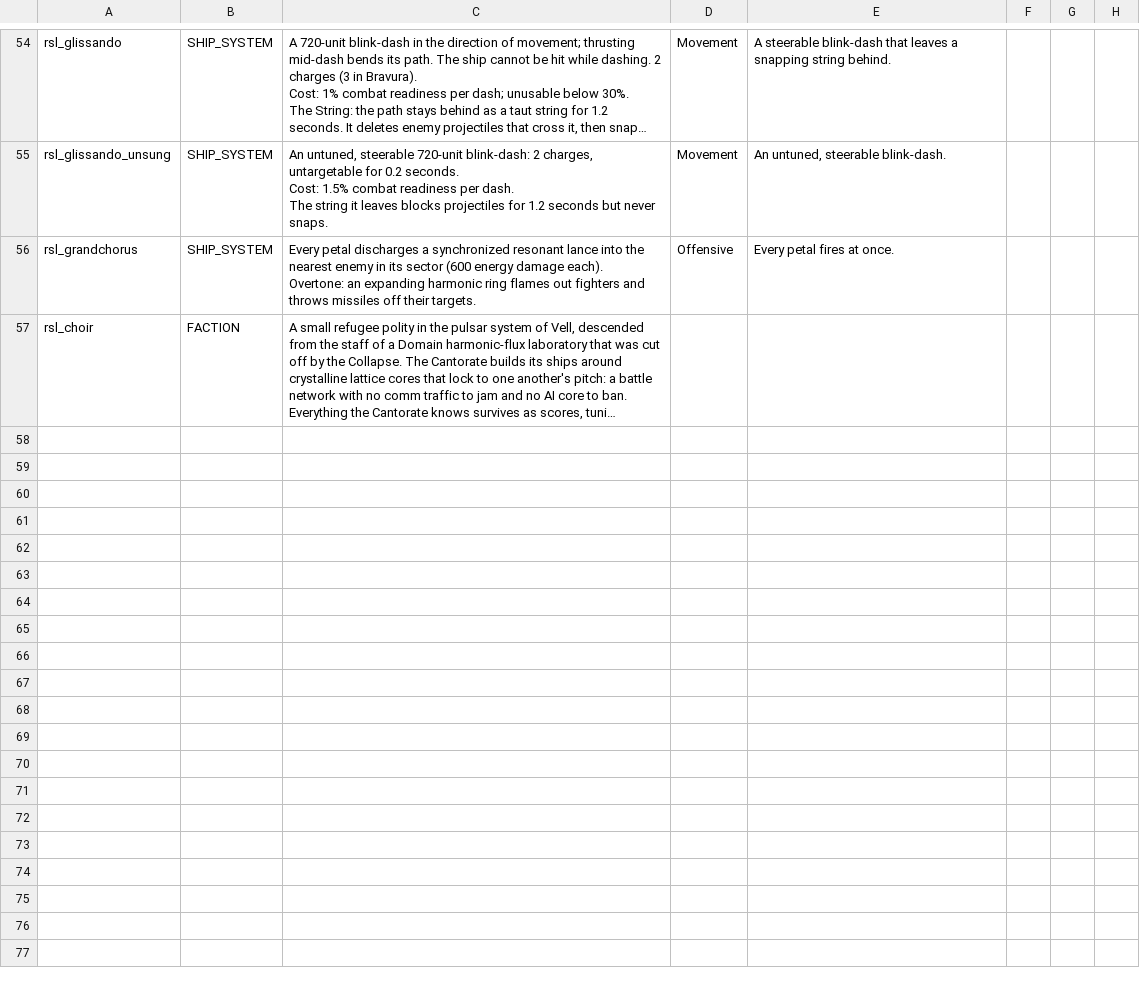
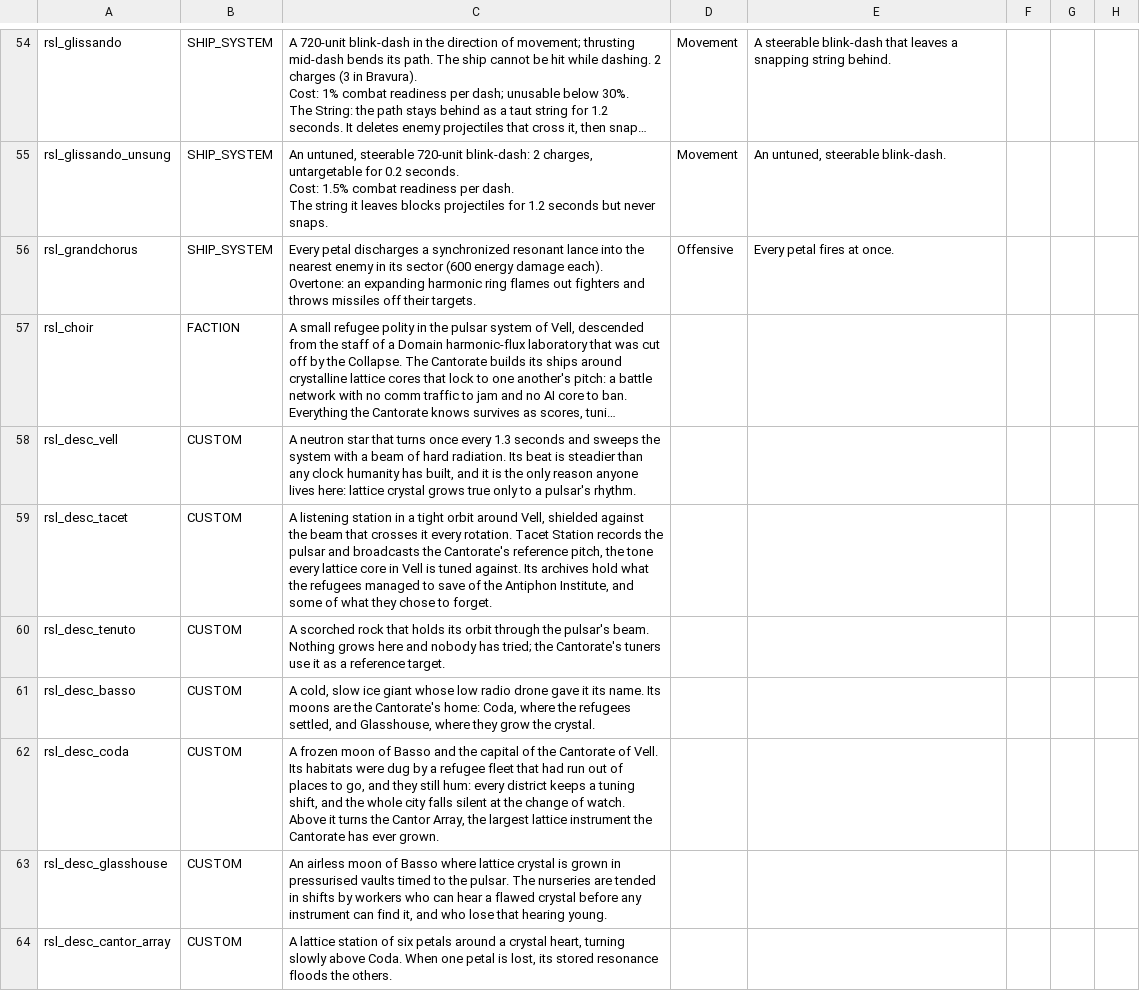
Before and after one commit to tracesfx/ResonanceLattice, a CSV file: data/strings/descriptions.csv, drawn as a sheet; only a part is shown, gaps mark what is left out; long unchanged cells end in …; ↵ is a line break in a cell; the diff names each change by its address in the sheet, - before the commit and + after, or states it on an @@ line.

```diff
--- a/data/strings/descriptions.csv
+++ b/data/strings/descriptions.csv
+row 58: rsl_desc_vell | CUSTOM | A neutron star that turns once every 1.3 seconds and sweeps the system with a beam of hard radiation. Its beat is steadier than any clock humanity has built, and it is the only reason anyone lives here: lattice crystal grows true only to a pulsar's rhythm.
+row 59: rsl_desc_tacet | CUSTOM | A listening station in a tight orbit around Vell, shielded against the beam that crosses it every rotation. Tacet Station records the pulsar and broadcasts the Cantorate's reference pitch, the tone every lattice core in Vell is tuned against. Its archives hold what the refugees managed to save of the Antiphon Institute, and some of what they chose to forget.
+row 60: rsl_desc_tenuto | CUSTOM | A scorched rock that holds its orbit through the pulsar's beam. Nothing grows here and nobody has tried; the Cantorate's tuners use it as a reference target.
+row 61: rsl_desc_basso | CUSTOM | A cold, slow ice giant whose low radio drone gave it its name. Its moons are the Cantorate's home: Coda, where the refugees settled, and Glasshouse, where they grow the crystal.
+row 62: rsl_desc_coda | CUSTOM | A frozen moon of Basso and the capital of the Cantorate of Vell. Its habitats were dug by a refugee fleet that had run out of places to go, and they still hum: every district keeps a tuning shift, and the whole city falls silent at the change of watch. ↵ Above it turns the Cantor Array, the largest lattice instrument the Cantorate has ever grown.
+row 63: rsl_desc_glasshouse | CUSTOM | An airless moon of Basso where lattice crystal is grown in pressurised vaults timed to the pulsar. The nurseries are tended in shifts by workers who can hear a flawed crystal before any instrument can find it, and who lose that hearing young.
+row 64: rsl_desc_cantor_array | CUSTOM | A lattice station of six petals around a crystal heart, turning slowly above Coda. When one petal is lost, its stored resonance floods the others.
```
Also changed, not shown: 20 other files.
